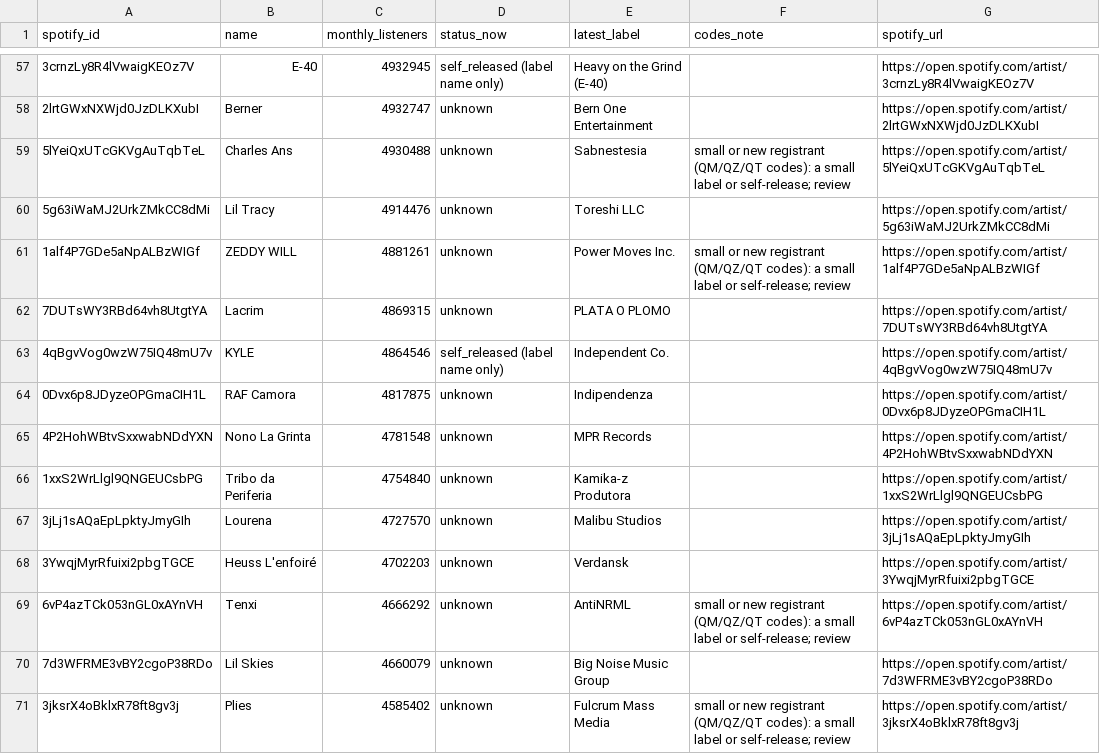
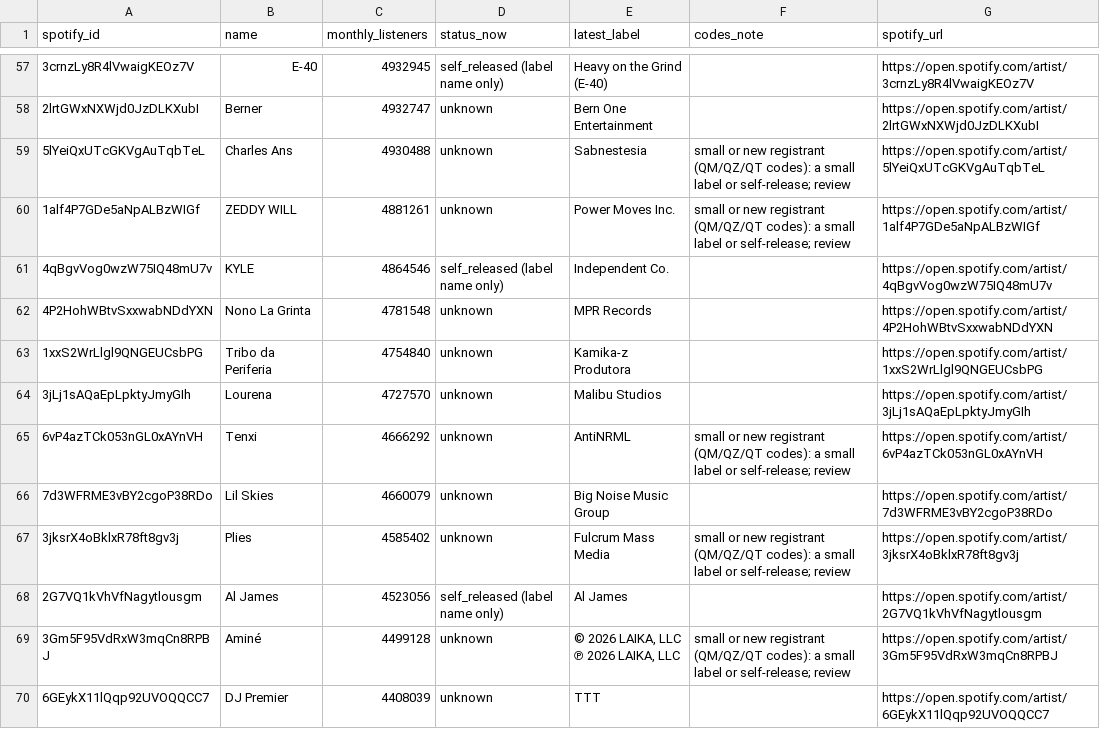
Before and after one commit to sverigeleague/Music, a CSV file: review/label_review.csv, drawn as a sheet; only a part is shown, gaps mark what is left out; the shorter side is filled out with more unchanged rows; the diff covers the shown part only; the diff names each change by its address in the sheet, - before the commit and + after, or states it on an @@ line.

```diff
--- a/review/label_review.csv
+++ b/review/label_review.csv
-row 60: 5g63iWaMJ2UrkZMkCC8dMi | Lil Tracy | 4914476 | unknown | Toreshi LLC |  | https://open.spotify.com/artist/5g63iWaMJ2UrkZMkCC8dMi
-row 62: 7DUTsWY3RBd64vh8UtgtYA | Lacrim | 4869315 | unknown | PLATA O PLOMO |  | https://open.spotify.com/artist/7DUTsWY3RBd64vh8UtgtYA
-row 64: 0Dvx6p8JDyzeOPGmaCIH1L | RAF Camora | 4817875 | unknown | Indipendenza |  | https://open.spotify.com/artist/0Dvx6p8JDyzeOPGmaCIH1L
-row 68: 3YwqjMyrRfuixi2pbgTGCE | Heuss L'enfoiré | 4702203 | unknown | Verdansk |  | https://open.spotify.com/artist/3YwqjMyrRfuixi2pbgTGCE
```
Also changed, not shown: 12 removed rows and 1 edited cell elsewhere in this file, data/credits.csv, 2 other files.
